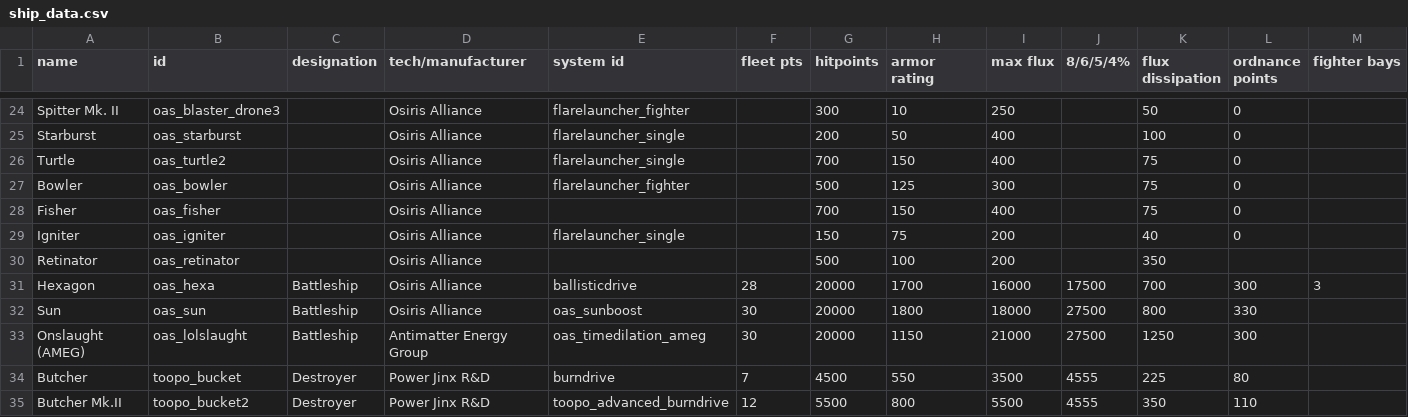
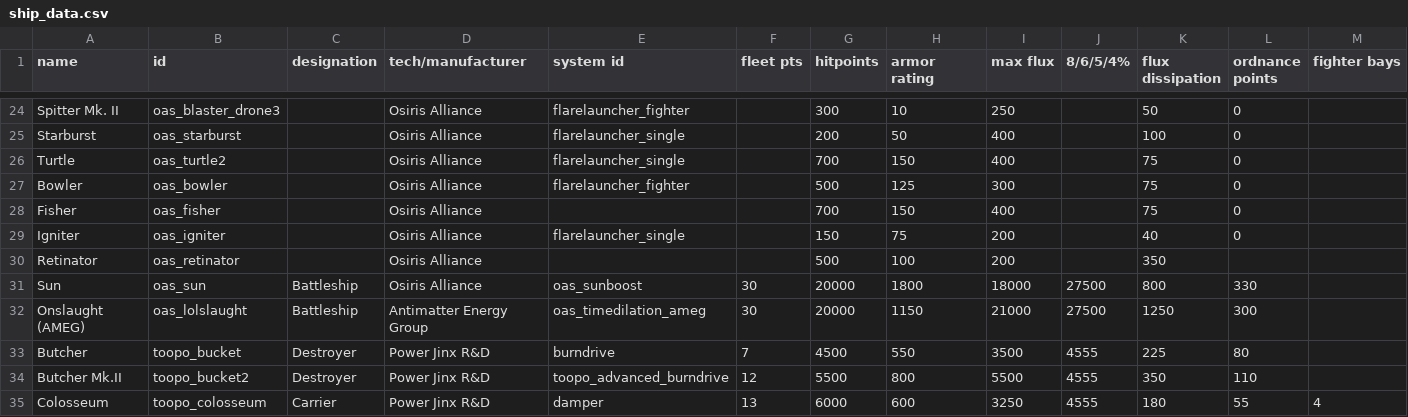
Before and after one commit to toopok4k3/Osiris-Alliance, a CSV file: data/hulls/ship_data.csv, drawn as a sheet; only a part is shown, gaps mark what is left out; the shorter side is filled out with more unchanged rows; rows hold the shown columns only; the diff names each change by its address in the sheet, - before the commit and + after, or states it on an @@ line.

```diff
--- a/data/hulls/ship_data.csv
+++ b/data/hulls/ship_data.csv
-row 31: Hexagon | oas_hexa | Battleship | Osiris Alliance | ballisticdrive | 28 | 20000 | 1700 | 16000 | 17500 | 700 | 300 | 3
```
Also changed, not shown: data/strings/descriptions.csv, 9 other files.
